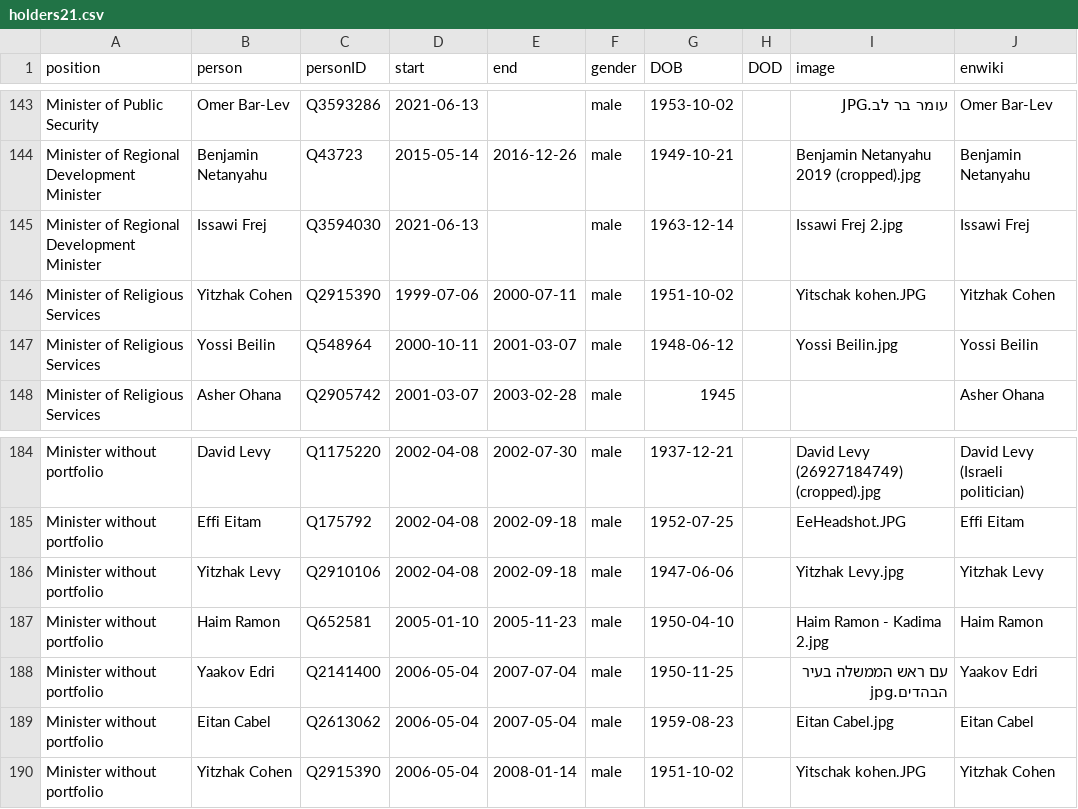
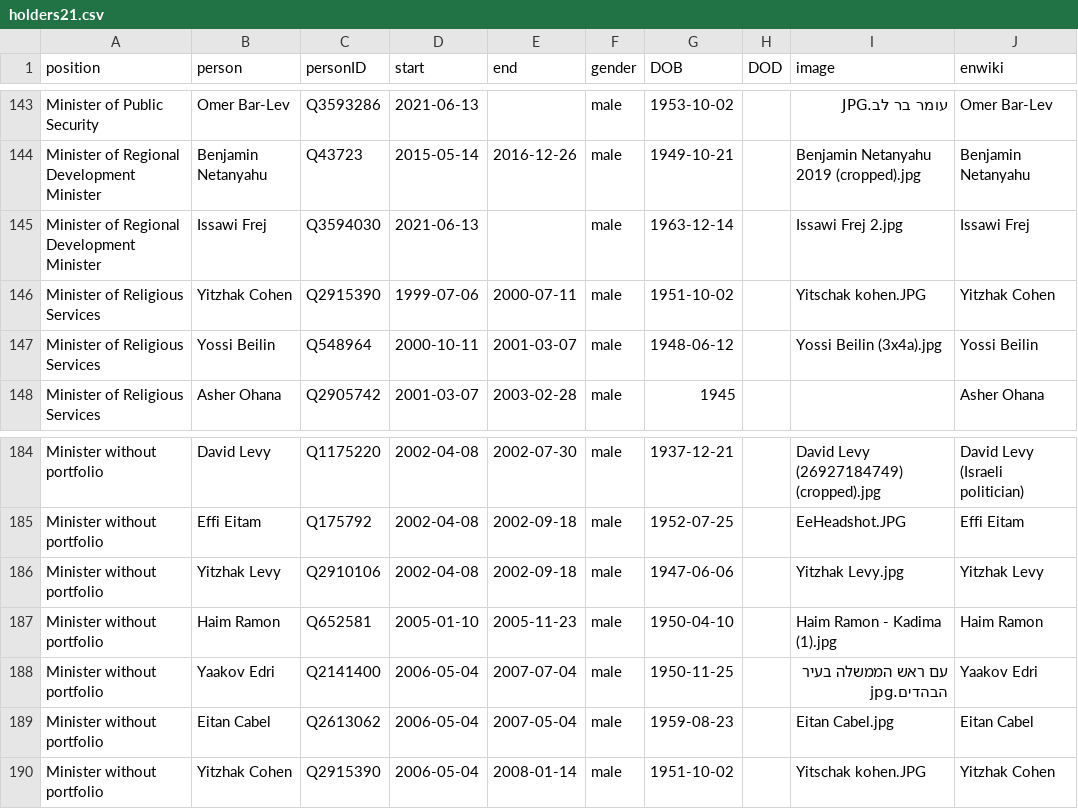
Before and after one commit to every-politician-scrapers/israel-ministers, a CSV file: html/holders21.csv, drawn as a sheet; only a part is shown, gaps mark what is left out.

```diff
--- a/html/holders21.csv
+++ b/html/holders21.csv
@@ -146,3 +146,3 @@ Minister of Regional Development Minister,Issawi Frej,Q3594030,2021-06-13,,male,
 Minister of Religious Services,Yitzhak Cohen,Q2915390,1999-07-06,2000-07-11,male,1951-10-02,,Yitschak kohen.JPG,Yitzhak Cohen
-Minister of Religious Services,Yossi Beilin,Q548964,2000-10-11,2001-03-07,male,1948-06-12,,Yossi Beilin.jpg,Yossi Beilin
+Minister of Religious Services,Yossi Beilin,Q548964,2000-10-11,2001-03-07,male,1948-06-12,,Yossi Beilin (3x4a).jpg,Yossi Beilin
 Minister of Religious Services,Asher Ohana,Q2905742,2001-03-07,2003-02-28,male,1945,,,Asher Ohana
@@ -186,3 +186,3 @@ Minister without portfolio,Effi Eitam,Q175792,2002-04-08,2002-09-18,male,1952-07
 Minister without portfolio,Yitzhak Levy,Q2910106,2002-04-08,2002-09-18,male,1947-06-06,,Yitzhak Levy.jpg,Yitzhak Levy
-Minister without portfolio,Haim Ramon,Q652581,2005-01-10,2005-11-23,male,1950-04-10,,Haim Ramon - Kadima 2.jpg,Haim Ramon
+Minister without portfolio,Haim Ramon,Q652581,2005-01-10,2005-11-23,male,1950-04-10,,Haim Ramon - Kadima (1).jpg,Haim Ramon
 Minister without portfolio,Yaakov Edri,Q2141400,2006-05-04,2007-07-04,male,1950-11-25,,עם ראש הממשלה בעיר הבהדים.jpg,Yaakov Edri
```
Also changed, not shown: html/legislators.csv.
